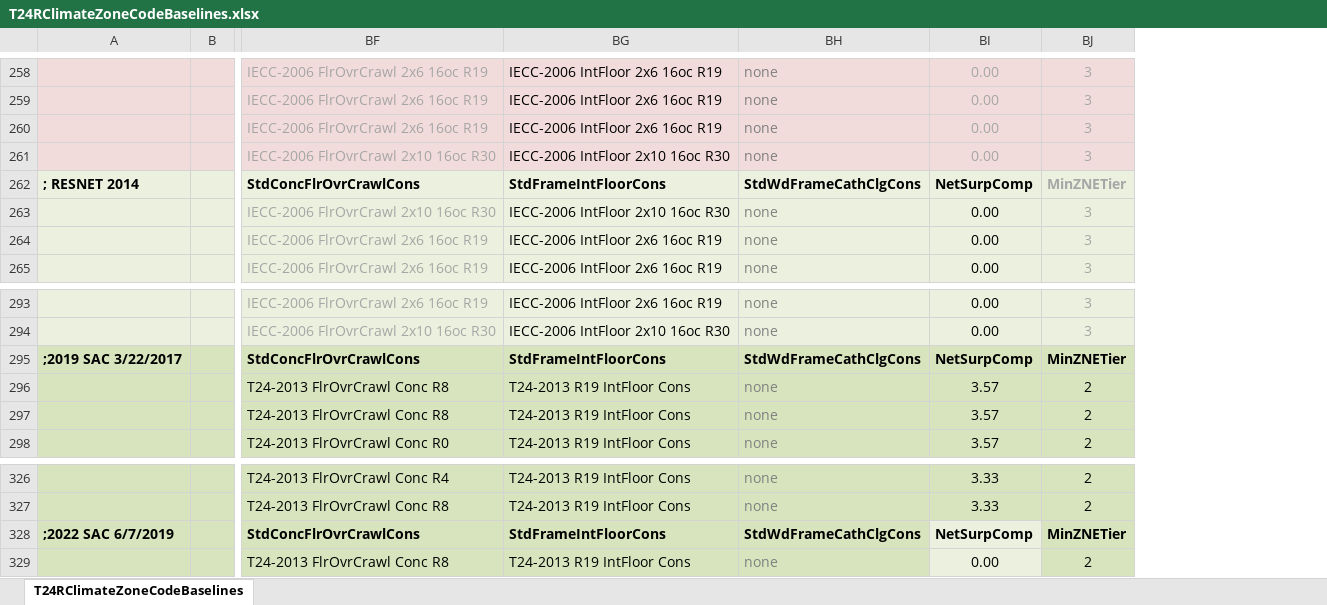
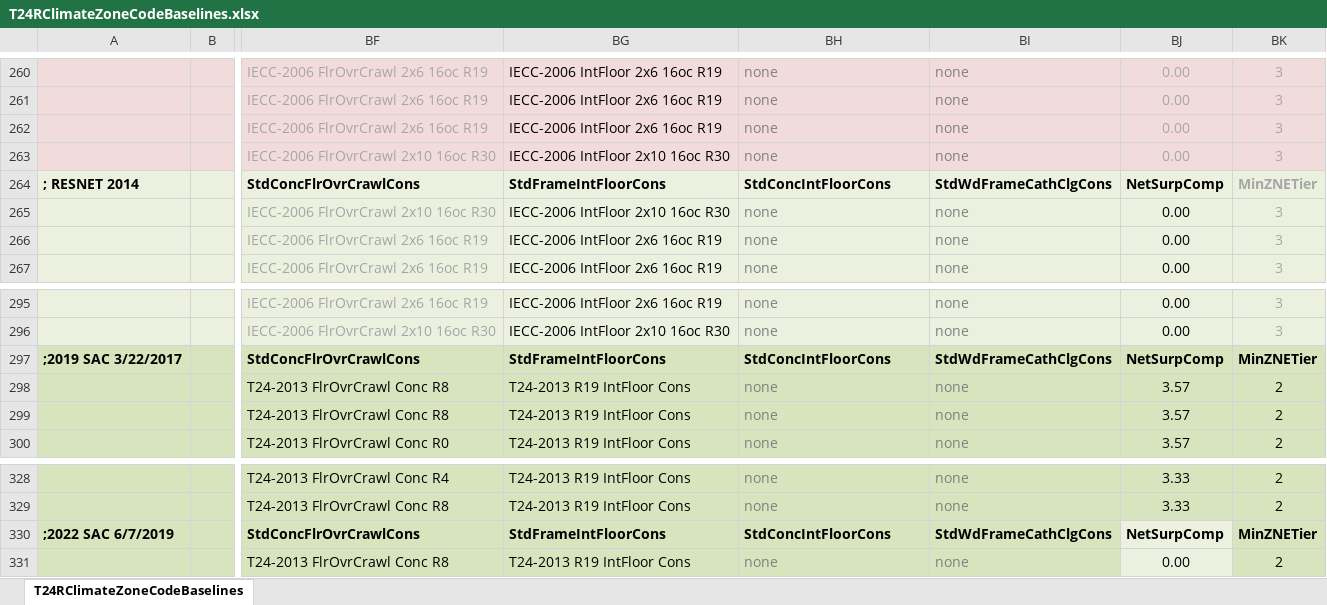
Before and after one commit to joesinger12/sync-svn-to-git, an Excel workbook: RulesetDev/Rulesets/shared/T24RClimateZoneCodeBaselines.xlsx, sheet T24RClimateZoneCodeBaselines, drawn as a sheet; only a part is shown, gaps mark what is left out; values as stored, in another font and other column widths than the file's, no borders; addresses are those after the commit; the diff covers the shown part only; the diff names each change by its address in the sheet, - before the commit and + after, or states it on an @@ line.

Commit message:
SVN Revision #7347 by scriswellwsf       add new ResConsAssm library components, updated T24RClimateZoneCodeBaselines look-up table and added logic to assign new RaisedMass std design cons for demising mass interior floors (between conditioned res zones and parking garage)

```diff
--- a/RulesetDev/Rulesets/shared/T24RClimateZoneCodeBaselines.xlsx (sheet T24RClimateZoneCodeBaselines)
+++ b/RulesetDev/Rulesets/shared/T24RClimateZoneCodeBaselines.xlsx (sheet T24RClimateZoneCodeBaselines)
+column BI, rows 260-267: none | none | none | none | StdWdFrameCathClgCons | none | none | none; rows 295-300: none | none | StdWdFrameCathClgCons | none | none | none; rows 328-331: none | none | StdWdFrameCathClgCons | none
-BH264: StdWdFrameCathClgCons
+BH264: StdConcIntFloorCons
-BH297: StdWdFrameCathClgCons
+BH297: StdConcIntFloorCons
-BH330: StdWdFrameCathClgCons
+BH330: StdConcIntFloorCons
```
Also changed, not shown: 2 added rows and 62 edited cells elsewhere in this sheet, formulas that keep their value, 7 other files.
